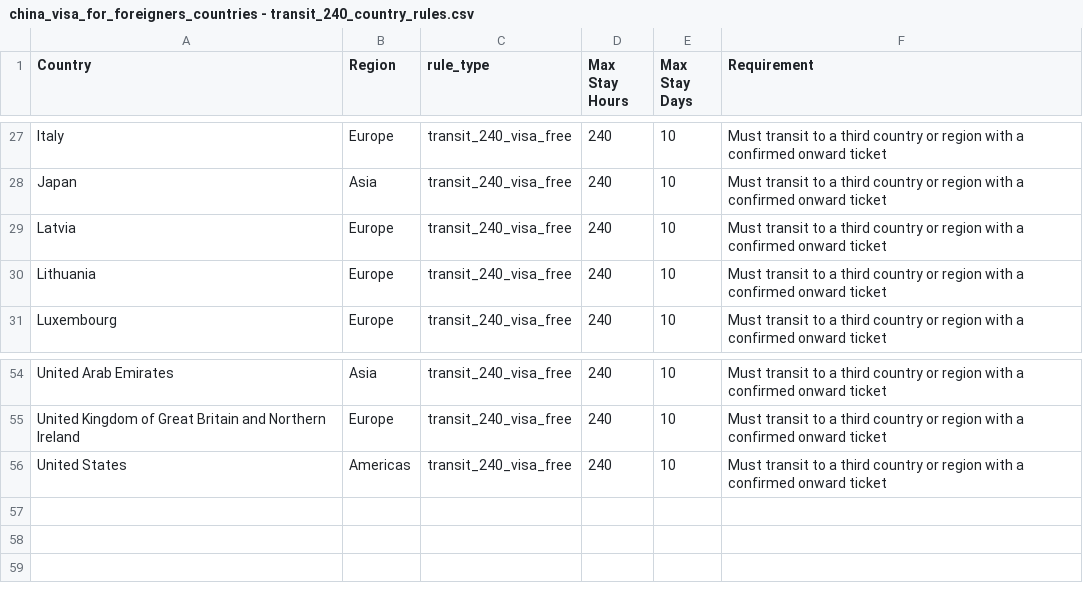
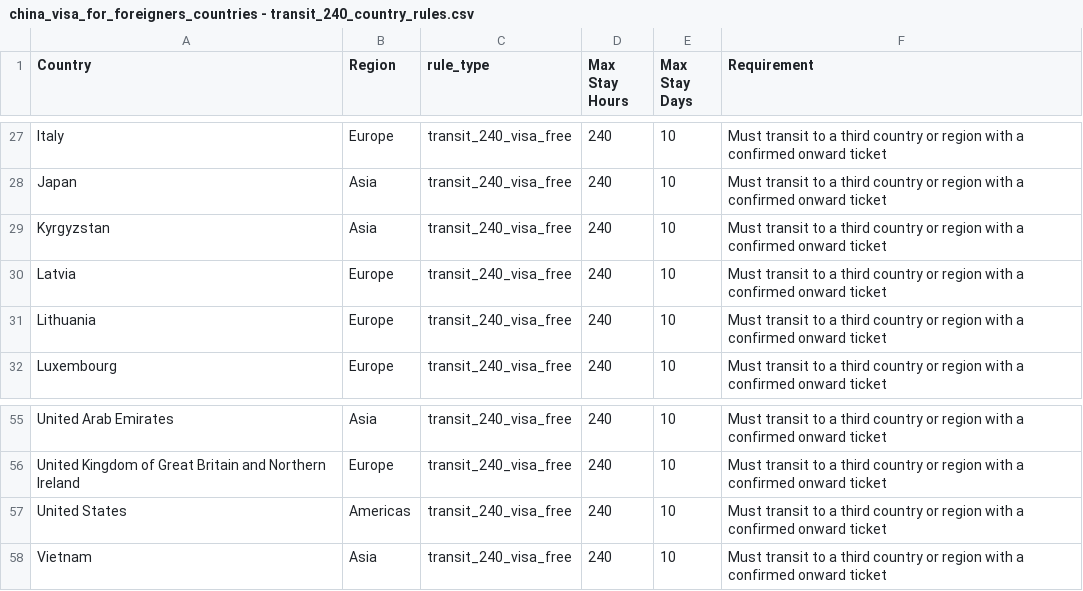
Before and after one commit to liujiao111/hiddenchinatravel-web, a CSV file: data/china_visa_for_foreigners_countries - transit_240_country_rules.csv, drawn as a sheet; only a part is shown, gaps mark what is left out.

Commit message:
Add Vietnam and Kyrgyzstan to 240-hour transit and Hainan 30-day stay.
National Immigration Administration, 20 August 2026: ordinary-passport holders from Vietnam and Kyrgyzstan may use 240-hour visa-free transit (57 countries) and Hainan 30-day island entry (61 countries). Not nationwide 30-day visa-free. Work, study, and journalism still need a visa.

```diff
--- a/data/china_visa_for_foreigners_countries - transit_240_country_rules.csv
+++ b/data/china_visa_for_foreigners_countries - transit_240_country_rules.csv
@@ -28,2 +28,3 @@ Italy,Europe,transit_240_visa_free,240,10,Must transit to a third country or reg
 Japan,Asia,transit_240_visa_free,240,10,Must transit to a third country or region with a confirmed onward ticket
+Kyrgyzstan,Asia,transit_240_visa_free,240,10,Must transit to a third country or region with a confirmed onward ticket
 Latvia,Europe,transit_240_visa_free,240,10,Must transit to a third country or region with a confirmed onward ticket
@@ -56 +57,2 @@ United Kingdom of Great Britain and Northern Ireland,Europe,transit_240_visa_fre
 United States,Americas,transit_240_visa_free,240,10,Must transit to a third country or region with a confirmed onward ticket
+Vietnam,Asia,transit_240_visa_free,240,10,Must transit to a third country or region with a confirmed onward ticket
```
Also changed, not shown: 22 other files.
